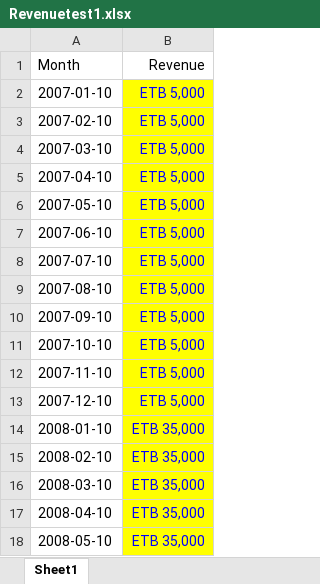
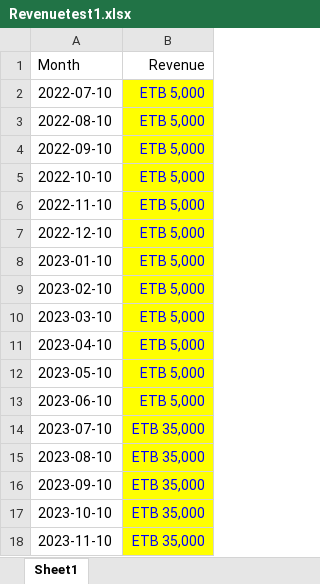
Before and after one commit to kemesay/Revenue, an Excel workbook: Revenuetest1.xlsx, sheet Sheet1, drawn as a sheet; values as stored, in another font and other column widths than the file's, no borders; the diff names each change by its address in the sheet, - before the commit and + after, or states it on an @@ line.

```diff
--- a/Revenuetest1.xlsx (sheet Sheet1)
+++ b/Revenuetest1.xlsx (sheet Sheet1)
-A2 (Month): 2007-01-10
+A2 (Month): 2022-07-10
-A3 (Month): 2007-02-10
+A3 (Month): 2022-08-10
-A4 (Month): 2007-03-10
+A4 (Month): 2022-09-10
-A5 (Month): 2007-04-10
+A5 (Month): 2022-10-10
-A6 (Month): 2007-05-10
+A6 (Month): 2022-11-10
-A7 (Month): 2007-06-10
+A7 (Month): 2022-12-10
-A8 (Month): 2007-07-10
+A8 (Month): 2023-01-10
-A9 (Month): 2007-08-10
+A9 (Month): 2023-02-10
-A10 (Month): 2007-09-10
+A10 (Month): 2023-03-10
-A11 (Month): 2007-10-10
+A11 (Month): 2023-04-10
-A12 (Month): 2007-11-10
+A12 (Month): 2023-05-10
-A13 (Month): 2007-12-10
+A13 (Month): 2023-06-10
-A14 (Month): 2008-01-10
+A14 (Month): 2023-07-10
-A15 (Month): 2008-02-10
+A15 (Month): 2023-08-10
-A16 (Month): 2008-03-10
+A16 (Month): 2023-09-10
-A17 (Month): 2008-04-10
+A17 (Month): 2023-10-10
-A18 (Month): 2008-05-10
+A18 (Month): 2023-11-10
```
Also changed, not shown: Revenuetest.xlsx, 5 other files.
